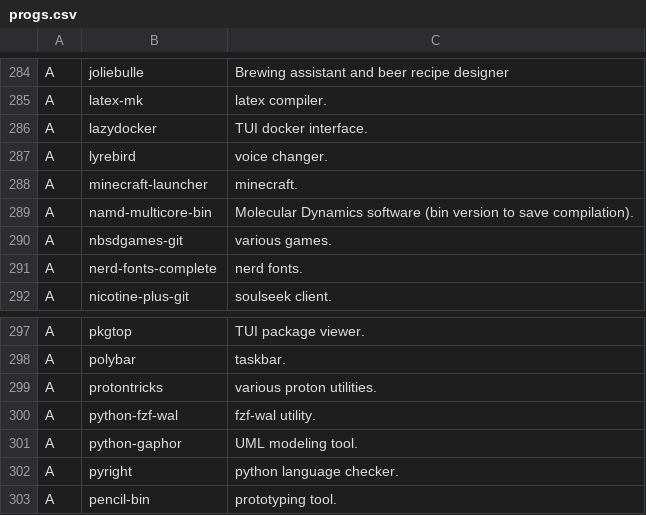
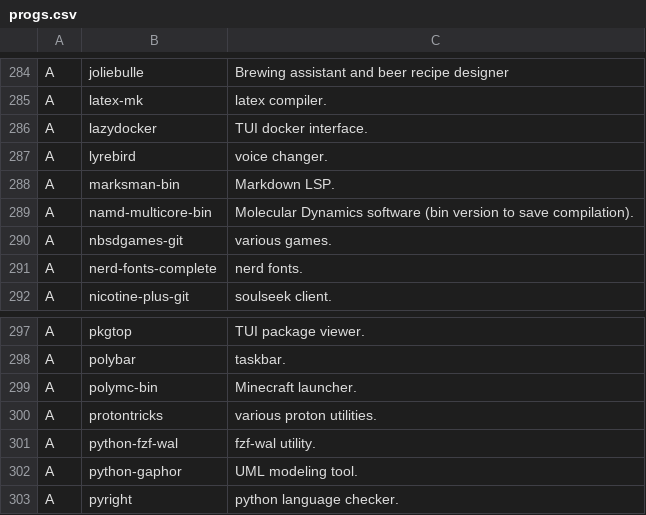
Before and after one commit to GideonWolfe/arch-bootstrap, a CSV file: progs.csv, drawn as a sheet; only a part is shown, gaps mark what is left out; the shorter side is filled out with more unchanged rows; removed rows and columns are numbered as before the commit, all else as after; the diff names each change by its address in the sheet, - before the commit and + after, or states it on an @@ line.

Commit message:
mc and lsp

```diff
--- a/progs.csv
+++ b/progs.csv
-row 288: A | minecraft-launcher | minecraft.
+row 288: A | marksman-bin | Markdown LSP.
+row 299: A | polymc-bin | Minecraft launcher.
```
